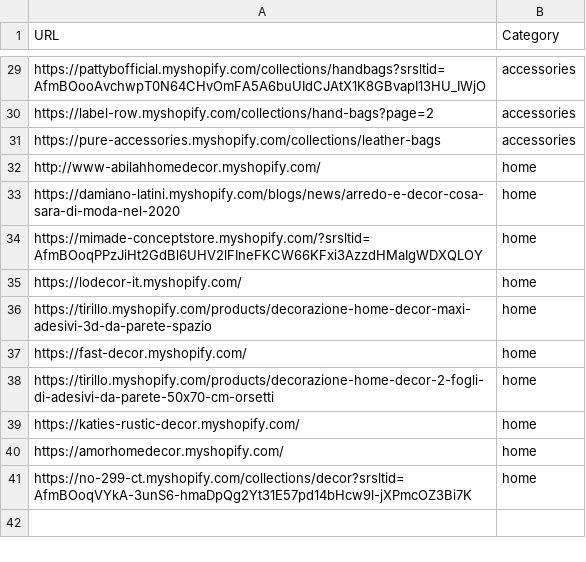
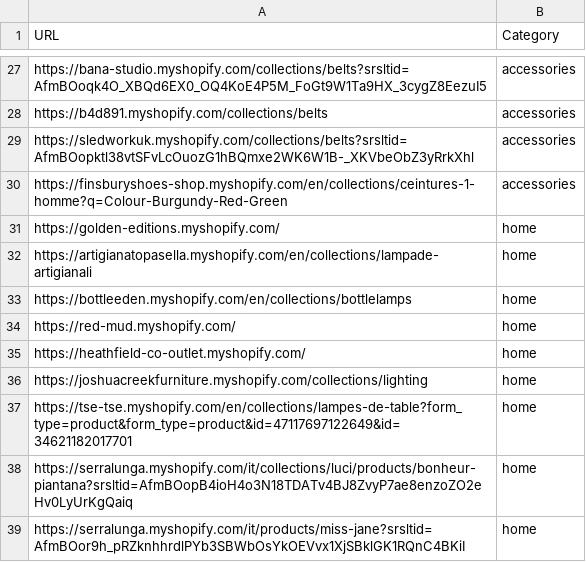
Before and after one commit to LOOKALIKE-AI/Leads, a CSV file: brands.csv, drawn as a sheet; only a part is shown, gaps mark what is left out; removed rows and columns are numbered as before the commit, all else as after; the diff covers the shown part only; the diff names each change by its address in the sheet, - before the commit and + after, or states it on an @@ line.

```diff
--- a/brands.csv
+++ b/brands.csv
-A27 (URL): https://pattybofficial.myshopify.com/collections/handbags?srsltid=AfmBOooAvchwpT0N64CHvOmFA5A6buUIdCJAtX1K8GBvapI13HU_IWjO
+A27 (URL): https://bana-studio.myshopify.com/collections/belts?srsltid=AfmBOoqk4O_XBQd6EX0_OQ4KoE4P5M_FoGt9W1Ta9HX_3cygZ8EezuI5
-A28 (URL): https://label-row.myshopify.com/collections/hand-bags?page=2
+A28 (URL): https://b4d891.myshopify.com/collections/belts
+row 29: https://sledworkuk.myshopify.com/collections/belts?srsltid=AfmBOopktl38vtSFvLcOuozG1hBQmxe2WK6W1B-_XKVbeObZ3yRrkXhl | accessories
-A30 (URL): https://pure-accessories.myshopify.com/collections/leather-bags
+A30 (URL): https://finsburyshoes-shop.myshopify.com/en/collections/ceintures-1-homme?q=Colour-Burgundy-Red-Green
-A31 (URL): http://www-abilahhomedecor.myshopify.com/
+A31 (URL): https://golden-editions.myshopify.com/
-A32 (URL): https://damiano-latini.myshopify.com/blogs/news/arredo-e-decor-cosa-sara-di-moda-nel-2020
+A32 (URL): https://artigianatopasella.myshopify.com/en/collections/lampade-artigianali
-A33 (URL): https://mimade-conceptstore.myshopify.com/?srsltid=AfmBOoqPPzJiHt2GdBl6UHV2lFIneFKCW66KFxi3AzzdHMaIgWDXQLOY
+A33 (URL): https://bottleeden.myshopify.com/en/collections/bottlelamps
-A34 (URL): https://lodecor-it.myshopify.com/
+A34 (URL): https://red-mud.myshopify.com/
-row 36: https://tirillo.myshopify.com/products/decorazione-home-decor-maxi-adesivi-3d-da-parete-spazio | home
-A35 (URL): https://fast-decor.myshopify.com/
+A35 (URL): https://heathfield-co-outlet.myshopify.com/
-A36 (URL): https://tirillo.myshopify.com/products/decorazione-home-decor-2-fogli-di-adesivi-da-parete-50x70-cm-orsetti
+A36 (URL): https://joshuacreekfurniture.myshopify.com/collections/lighting
-A37 (URL): https://katies-rustic-decor.myshopify.com/
+A37 (URL): https://tse-tse.myshopify.com/en/collections/lampes-de-table?form_type=product&form_type=product&id=47117697122649&id=34621182017701
-A38 (URL): https://amorhomedecor.myshopify.com/
+A38 (URL): https://serralunga.myshopify.com/it/collections/luci/products/bonheur-piantana?srsltid=AfmBOopB4ioH4o3N18TDATv4BJ8ZvyP7ae8enzoZO2eHv0LyUrKgQaiq
-A39 (URL): https://no-299-ct.myshopify.com/collections/decor?srsltid=AfmBOoqVYkA-3unS6-hmaDpQg2Yt31E57pd14bHcw9l-jXPmcOZ3Bi7K
+A39 (URL): https://serralunga.myshopify.com/it/products/miss-jane?srsltid=AfmBOor9h_pRZknhhrdlPYb3SBWbOsYkOEVvx1XjSBklGK1RQnC4BKiI
```
Also changed, not shown: 1 added row, 3 removed rows and 24 edited cells elsewhere in this file, leads.csv.
